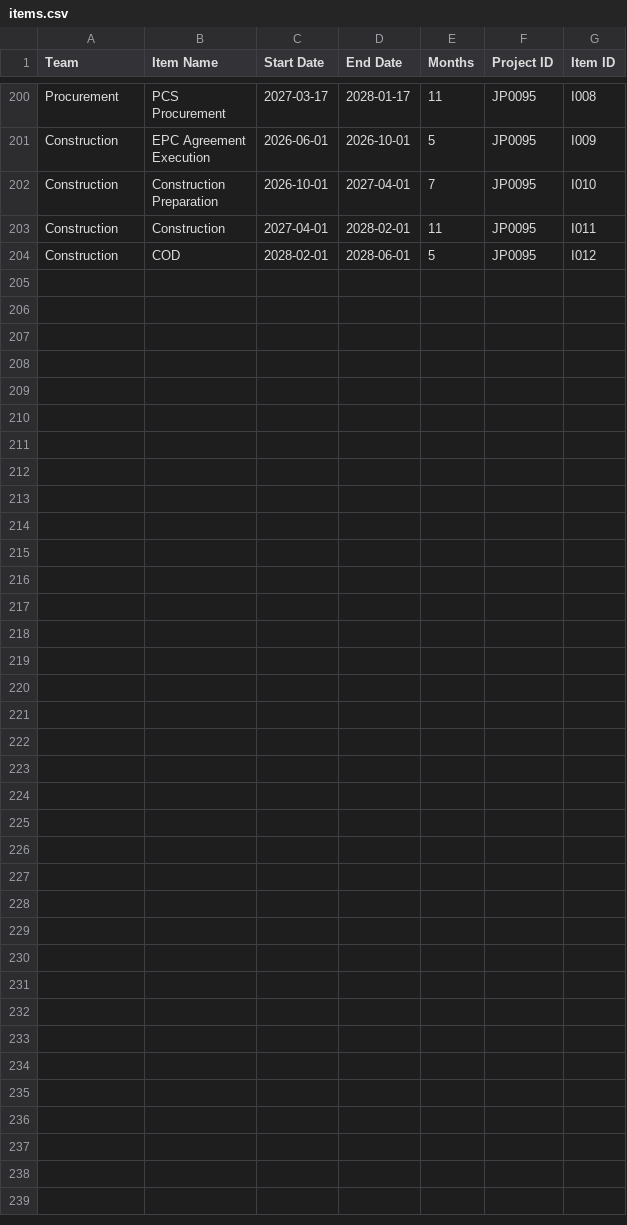
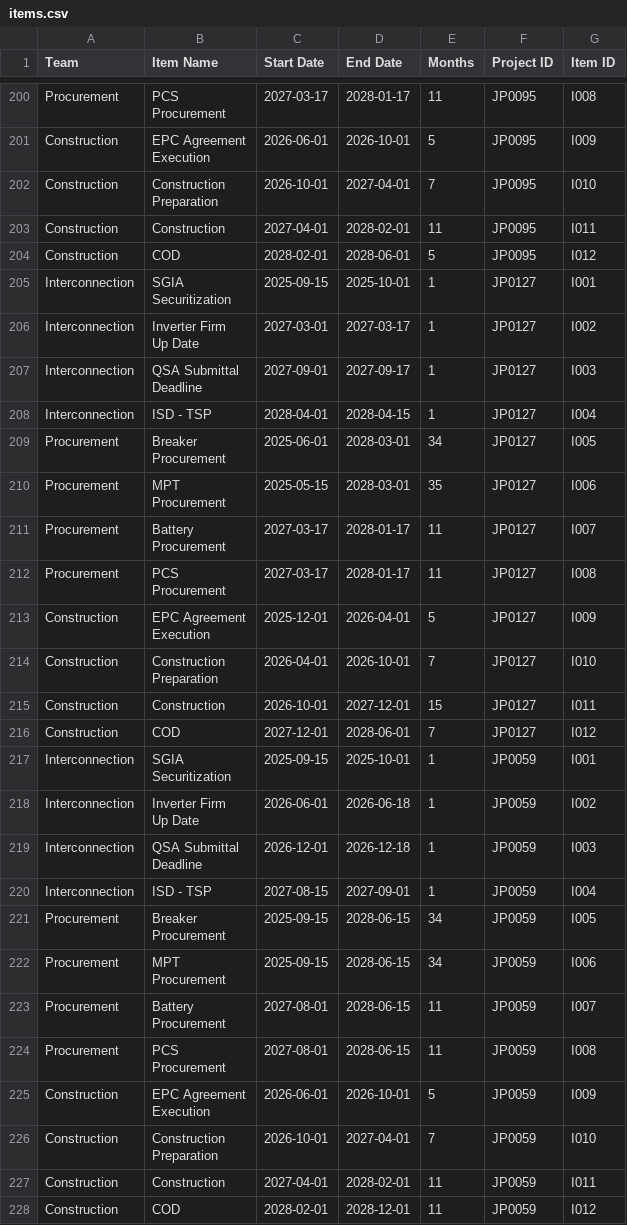
Before and after one commit to JleviEderer/JupiterTimeline, a CSV file: data/items.csv, drawn as a sheet; only a part is shown, gaps mark what is left out; ↵ is a line break in a cell; the diff names each change by its address in the sheet, - before the commit and + after, or states it on an @@ line.

```diff
--- a/data/items.csv
+++ b/data/items.csv
+row 205: Interconnection | SGIA ↵ Securitization | 2025-09-15 | 2025-10-01 | 1 | JP0127 | I001
+row 206: Interconnection | Inverter Firm ↵ Up Date | 2027-03-01 | 2027-03-17 | 1 | JP0127 | I002
+row 207: Interconnection | QSA Submittal ↵ Deadline | 2027-09-01 | 2027-09-17 | 1 | JP0127 | I003
+row 208: Interconnection | ISD - TSP | 2028-04-01 | 2028-04-15 | 1 | JP0127 | I004
+row 209: Procurement | Breaker ↵ Procurement | 2025-06-01 | 2028-03-01 | 34 | JP0127 | I005
+row 210: Procurement | MPT ↵ Procurement | 2025-05-15 | 2028-03-01 | 35 | JP0127 | I006
+row 211: Procurement | Battery ↵ Procurement | 2027-03-17 | 2028-01-17 | 11 | JP0127 | I007
+row 212: Procurement | PCS ↵ Procurement | 2027-03-17 | 2028-01-17 | 11 | JP0127 | I008
+row 213: Construction | EPC Agreement ↵ Execution | 2025-12-01 | 2026-04-01 | 5 | JP0127 | I009
+row 214: Construction | Construction ↵ Preparation | 2026-04-01 | 2026-10-01 | 7 | JP0127 | I010
+row 215: Construction | Construction | 2026-10-01 | 2027-12-01 | 15 | JP0127 | I011
+row 216: Construction | COD | 2027-12-01 | 2028-06-01 | 7 | JP0127 | I012
+row 217: Interconnection | SGIA ↵ Securitization | 2025-09-15 | 2025-10-01 | 1 | JP0059 | I001
+row 218: Interconnection | Inverter Firm ↵ Up Date | 2026-06-01 | 2026-06-18 | 1 | JP0059 | I002
+row 219: Interconnection | QSA Submittal ↵ Deadline | 2026-12-01 | 2026-12-18 | 1 | JP0059 | I003
+row 220: Interconnection | ISD - TSP | 2027-08-15 | 2027-09-01 | 1 | JP0059 | I004
+row 221: Procurement | Breaker ↵ Procurement | 2025-09-15 | 2028-06-15 | 34 | JP0059 | I005
+row 222: Procurement | MPT ↵ Procurement | 2025-09-15 | 2028-06-15 | 34 | JP0059 | I006
+row 223: Procurement | Battery ↵ Procurement | 2027-08-01 | 2028-06-15 | 11 | JP0059 | I007
+row 224: Procurement | PCS ↵ Procurement | 2027-08-01 | 2028-06-15 | 11 | JP0059 | I008
+row 225: Construction | EPC Agreement ↵ Execution | 2026-06-01 | 2026-10-01 | 5 | JP0059 | I009
+row 226: Construction | Construction ↵ Preparation | 2026-10-01 | 2027-04-01 | 7 | JP0059 | I010
+row 227: Construction | Construction | 2027-04-01 | 2028-02-01 | 11 | JP0059 | I011
+row 228: Construction | COD | 2028-02-01 | 2028-12-01 | 11 | JP0059 | I012
```
Also changed, not shown: data/projects.csv.
